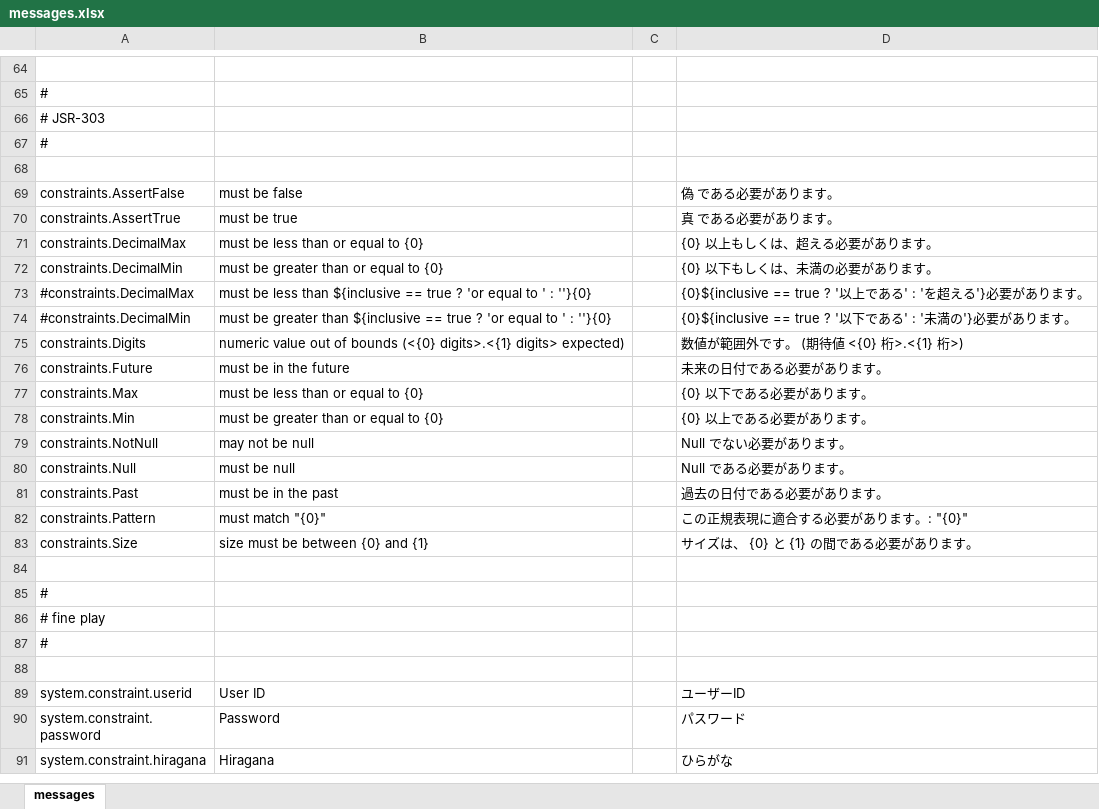
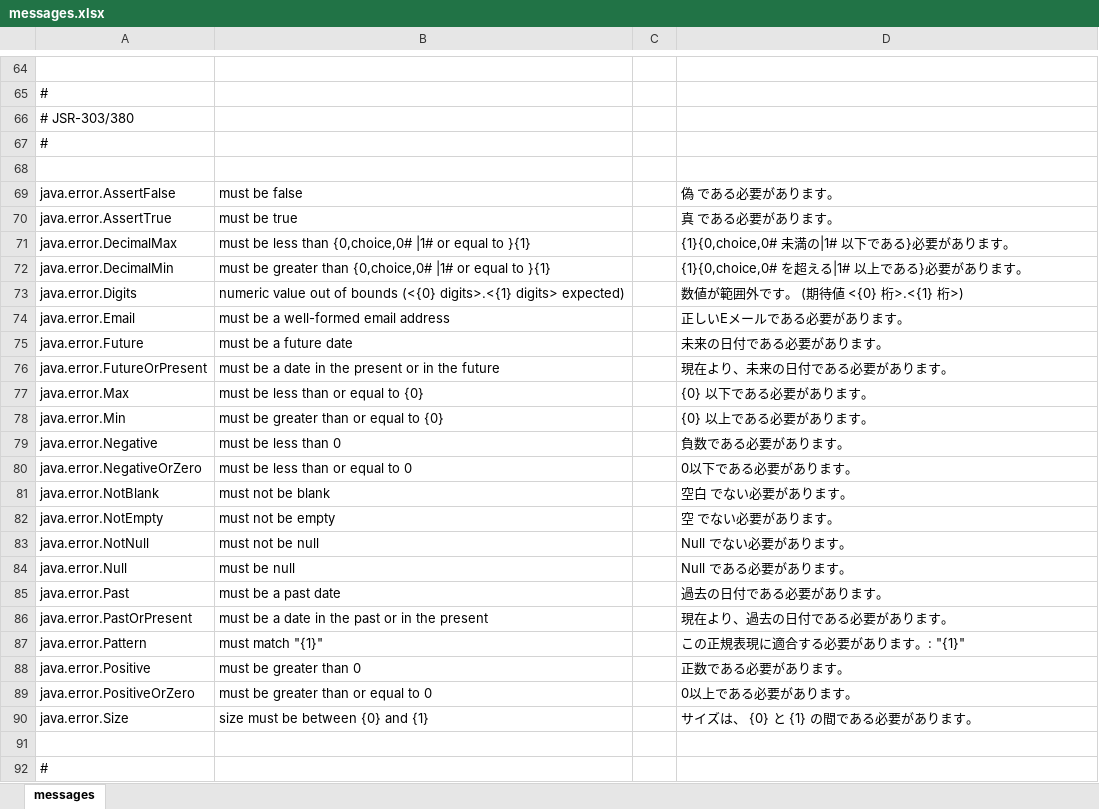
Before and after one commit to almothafar/FinePlay, an Excel workbook: conf/messages.xlsx, sheet messages, drawn as a sheet; only a part is shown, gaps mark what is left out; the shorter side is filled out with more unchanged rows; values as stored, in another font and other column widths than the file's, no borders; removed rows and columns are numbered as before the commit, all else as after; the diff names each change by its address in the sheet, - before the commit and + after, or states it on an @@ line.

```diff
--- a/conf/messages.xlsx (sheet messages)
+++ b/conf/messages.xlsx (sheet messages)
-A66: # JSR-303
+A66: # JSR-303/380
-A69: constraints.AssertFalse
+A69: java.error.AssertFalse
-A70: constraints.AssertTrue
+A70: java.error.AssertTrue
-row 71: constraints.DecimalMax | must be less than or equal to {0} |  | {0} 以上もしくは、超える必要があります。
-row 72: constraints.DecimalMin | must be greater than or equal to {0} |  | {0} 以下もしくは、未満の必要があります。
-row 73: #constraints.DecimalMax | must be less than ${inclusive == true ? 'or equal to ' : ''}{0} |  | {0}${inclusive == true ? '以上である' : 'を超える'}必要があります。
-row 74: #constraints.DecimalMin | must be greater than ${inclusive == true ? 'or equal to ' : ''}{0} |  | {0}${inclusive == true ? '以下である' : '未満の'}必要があります。
+row 71: java.error.DecimalMax | must be less than {0,choice,0# |1# or equal to }{1} |  | {1}{0,choice,0# 未満の|1# 以下である}必要があります。
+row 72: java.error.DecimalMin | must be greater than {0,choice,0# |1# or equal to }{1} |  | {1}{0,choice,0# を超える|1# 以上である}必要があります。
-A73: constraints.Digits
+A73: java.error.Digits
+row 74: java.error.Email | must be a well-formed email address |  | 正しいEメールである必要があります。
-A75: constraints.Future
+A75: java.error.Future
-B75: must be in the future
+B75: must be a future date
+row 76: java.error.FutureOrPresent | must be a date in the present or in the future |  | 現在より、未来の日付である必要があります。
-A77: constraints.Max
+A77: java.error.Max
-A78: constraints.Min
+A78: java.error.Min
+row 79: java.error.Negative | must be less than 0 |  | 負数である必要があります。
+row 80: java.error.NegativeOrZero | must be less than or equal to 0 |  | 0以下である必要があります。
+row 81: java.error.NotBlank | must not be blank |  | 空白 でない必要があります。
+row 82: java.error.NotEmpty | must not be empty |  | 空 でない必要があります。
-A83: constraints.NotNull
+A83: java.error.NotNull
-B83: may not be null
+B83: must not be null
-A84: constraints.Null
+A84: java.error.Null
-A85: constraints.Past
+A85: java.error.Past
-B85: must be in the past
+B85: must be a past date
+row 86: java.error.PastOrPresent | must be a date in the past or in the present |  | 現在より、過去の日付である必要があります。
-A87: constraints.Pattern
+A87: java.error.Pattern
-B87: must match "{0}"
+B87: must match "{1}"
-D87: この正規表現に適合する必要があります。: "{0}"
+D87: この正規表現に適合する必要があります。: "{1}"
+row 88: java.error.Positive | must be greater than 0 |  | 正数である必要があります。
+row 89: java.error.PositiveOrZero | must be greater than or equal to 0 |  | 0以上である必要があります。
-A90: constraints.Size
+A90: java.error.Size
```
Also changed, not shown: 39 other files.
